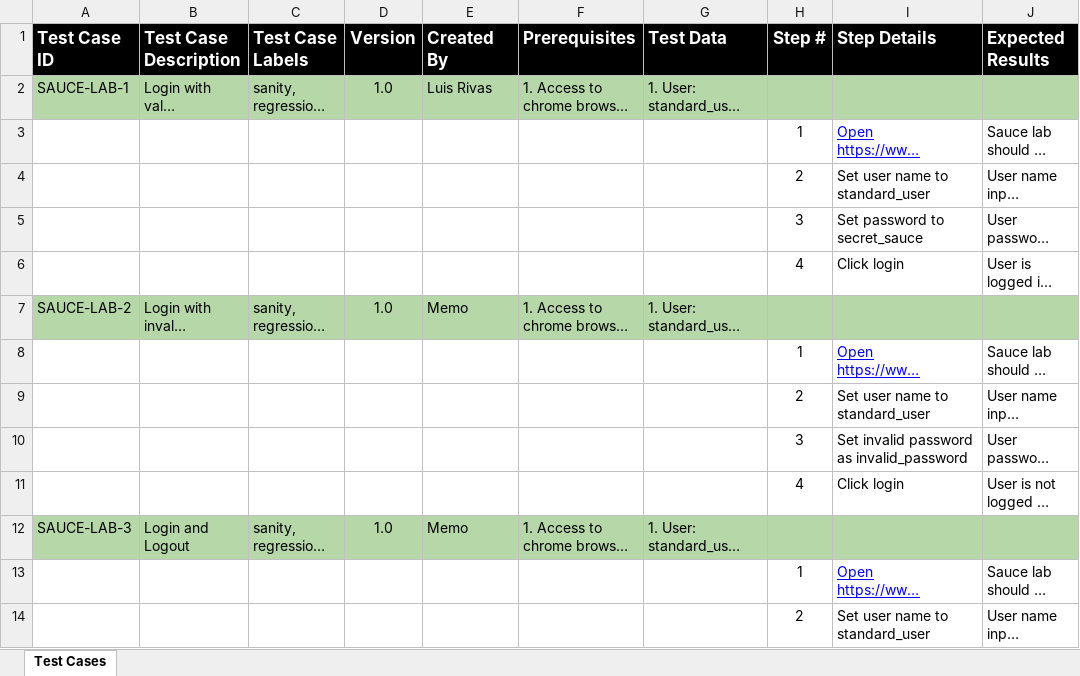
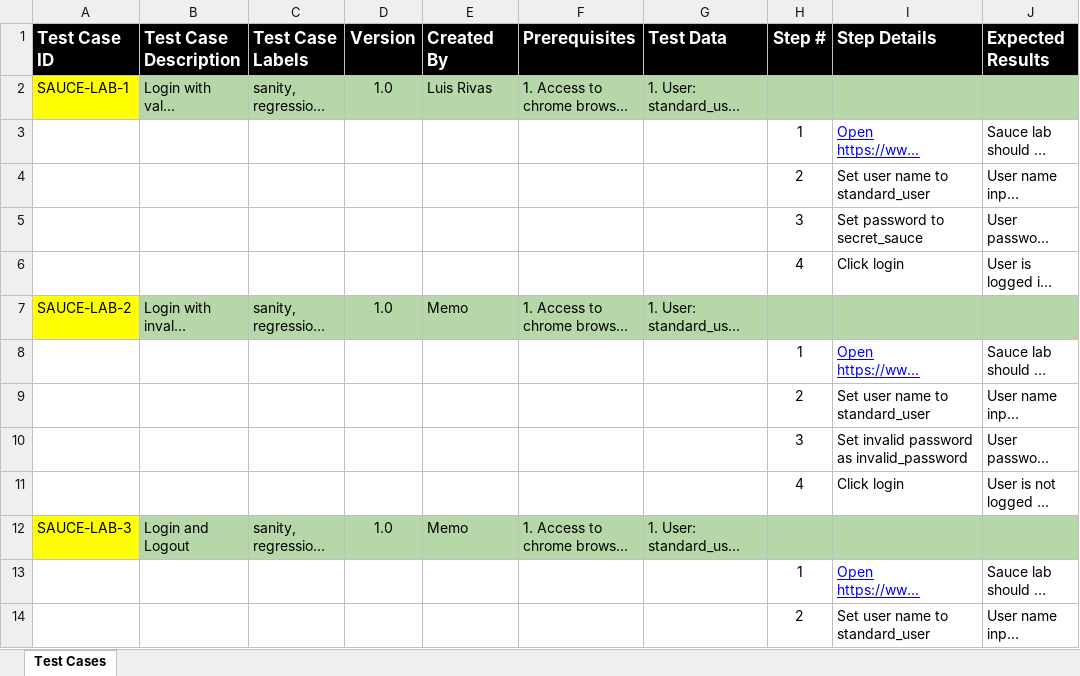
Before and after one commit to memsprop/2021_python_selenium, an Excel workbook: Test Plan Template.xlsx, sheet Test Cases, drawn as a sheet; only a part is shown; long unchanged cells end in …; values as stored, in another font and other column widths than the file's, no borders; the diff names each change by its address in the sheet, - before the commit and + after, or states it on an @@ line.

```diff
--- a/Test Plan Template.xlsx (sheet Test Cases)
+++ b/Test Plan Template.xlsx (sheet Test Cases)
-A2 fill: #B6D7A8
+A2 fill: #FFFF00
-A7 fill: #B6D7A8
+A7 fill: #FFFF00
-A12 fill: #B6D7A8
+A12 fill: #FFFF00
```
Also changed, not shown: 1 other file.
